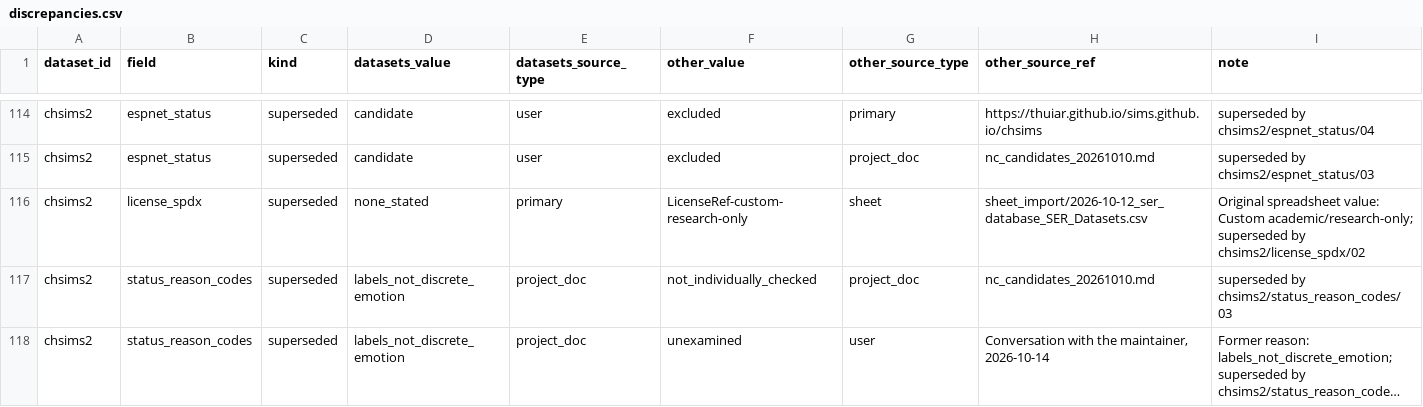
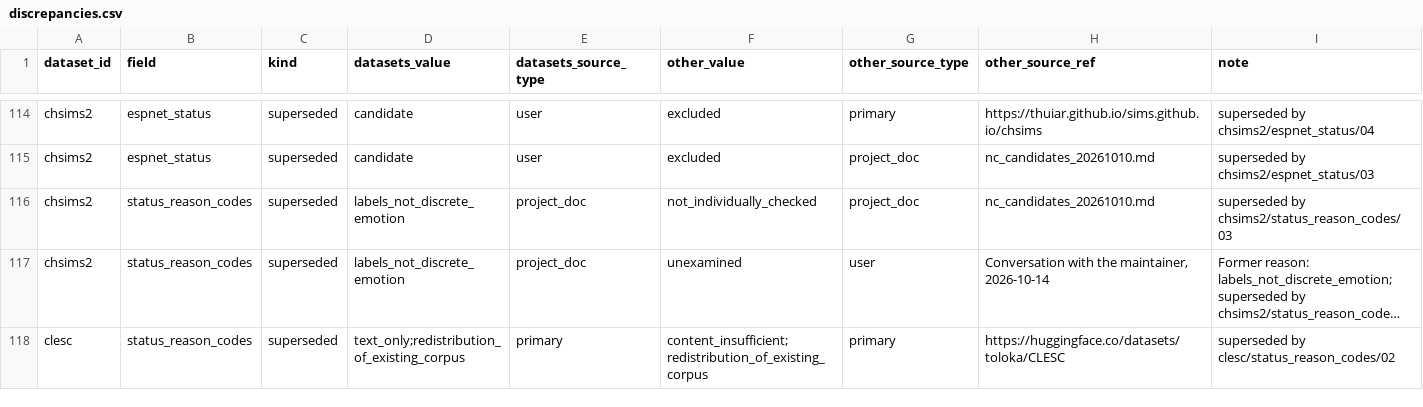
Before and after one commit to itoten/ser_dataset_db, a CSV file: views/discrepancies.csv, drawn as a sheet; only a part is shown, gaps mark what is left out; the shorter side is filled out with more unchanged rows; long unchanged cells end in ….

```diff
--- a/views/discrepancies.csv
+++ b/views/discrepancies.csv
@@ -115,3 +115,2 @@ chsims2,espnet_status,superseded,candidate,user,excluded,primary,https://thuiar.
 chsims2,espnet_status,superseded,candidate,user,excluded,project_doc,nc_candidates_20261010.md,superseded by chsims2/espnet_status/03
-chsims2,license_spdx,superseded,none_stated,primary,LicenseRef-custom-research-only,sheet,sheet_import/2026-10-12_ser_database_SER_Datasets.csv,Original spreadsheet value: Custom academic/research-only; superseded by chsims2/license_spdx/02
 chsims2,status_reason_codes,superseded,labels_not_discrete_emotion,project_doc,not_individually_checked,project_doc,nc_candidates_20261010.md,superseded by chsims2/status_reason_codes/03
```
Also changed, not shown: data/datasets.csv, views/datasets_wide.csv, 1 other file.
